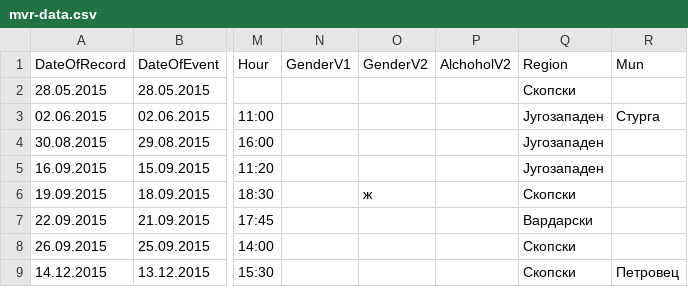
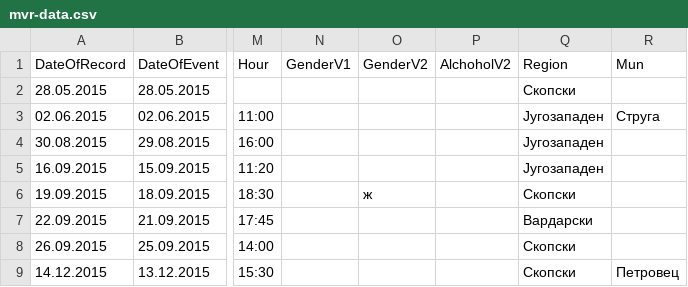
Before and after one commit to discindo/natochak, a CSV file: mvr-data.csv, drawn as a sheet; only a part is shown, gaps mark what is left out; the diff names each change by its address in the sheet, - before the commit and + after, or states it on an @@ line.

Commit message:
fix typo

```diff
--- a/mvr-data.csv
+++ b/mvr-data.csv
-R3 (Mun): Стурга
+R3 (Mun): Струга
```
